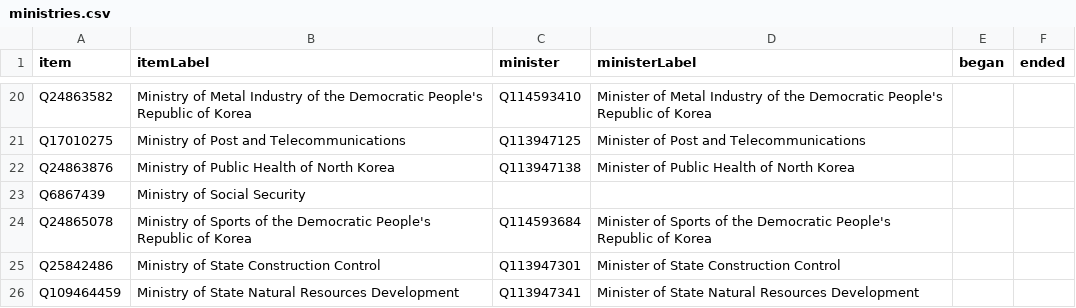
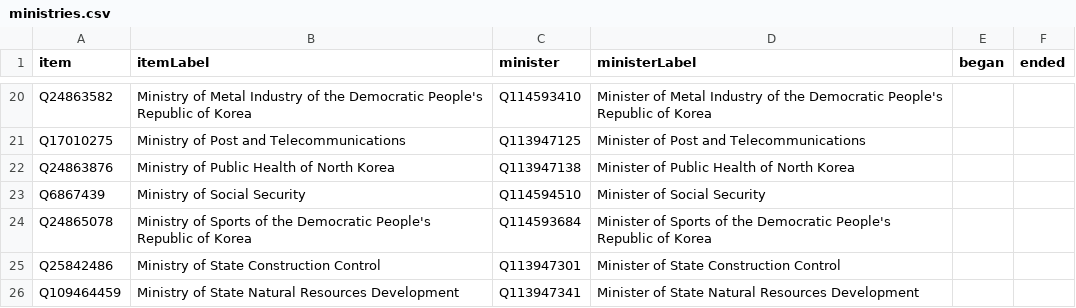
Before and after one commit to every-politician-scrapers/north-korea, a CSV file: wikidata/results/ministries.csv, drawn as a sheet; only a part is shown, gaps mark what is left out.

```diff
--- a/wikidata/results/ministries.csv
+++ b/wikidata/results/ministries.csv
@@ -22,3 +22,3 @@ Q17010275,Ministry of Post and Telecommunications,Q113947125,Minister of Post an
 Q24863876,Ministry of Public Health of North Korea,Q113947138,Minister of Public Health of North Korea,,
-Q6867439,Ministry of Social Security,,,,
+Q6867439,Ministry of Social Security,Q114594510,Minister of Social Security,,
 Q24865078,Ministry of Sports of the Democratic People's Republic of Korea,Q114593684,Minister of Sports of the Democratic People's Republic of Korea,,
```
Also changed, not shown: wikidata/results/current-cabinet.csv.
